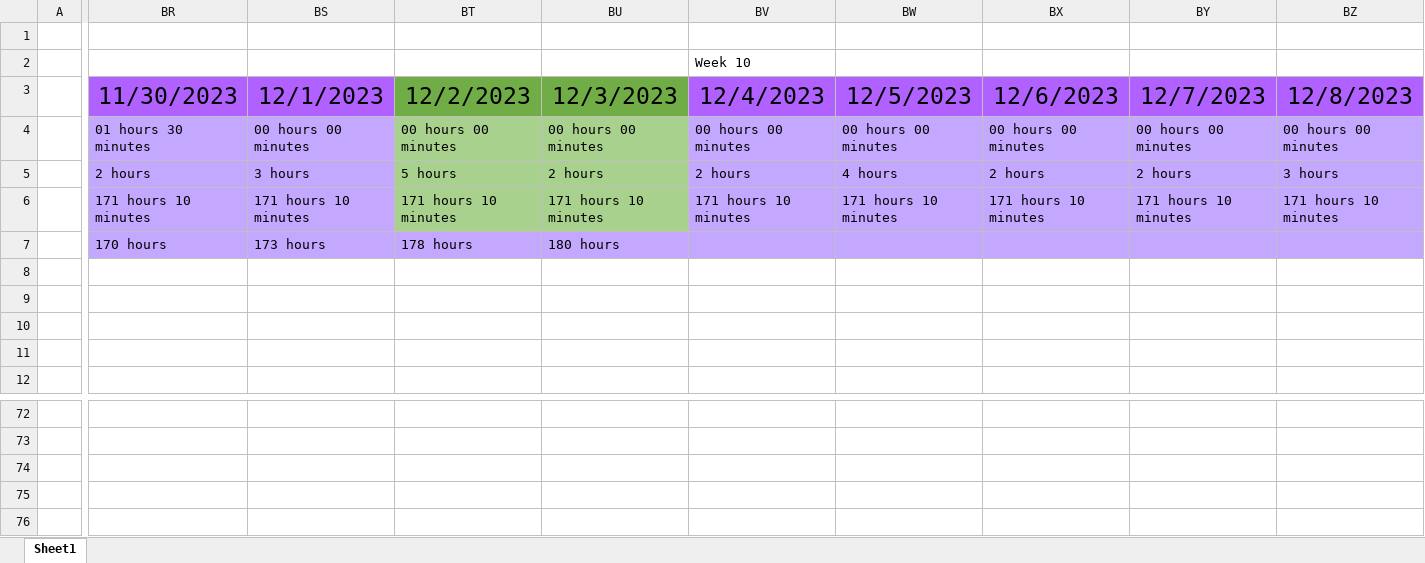
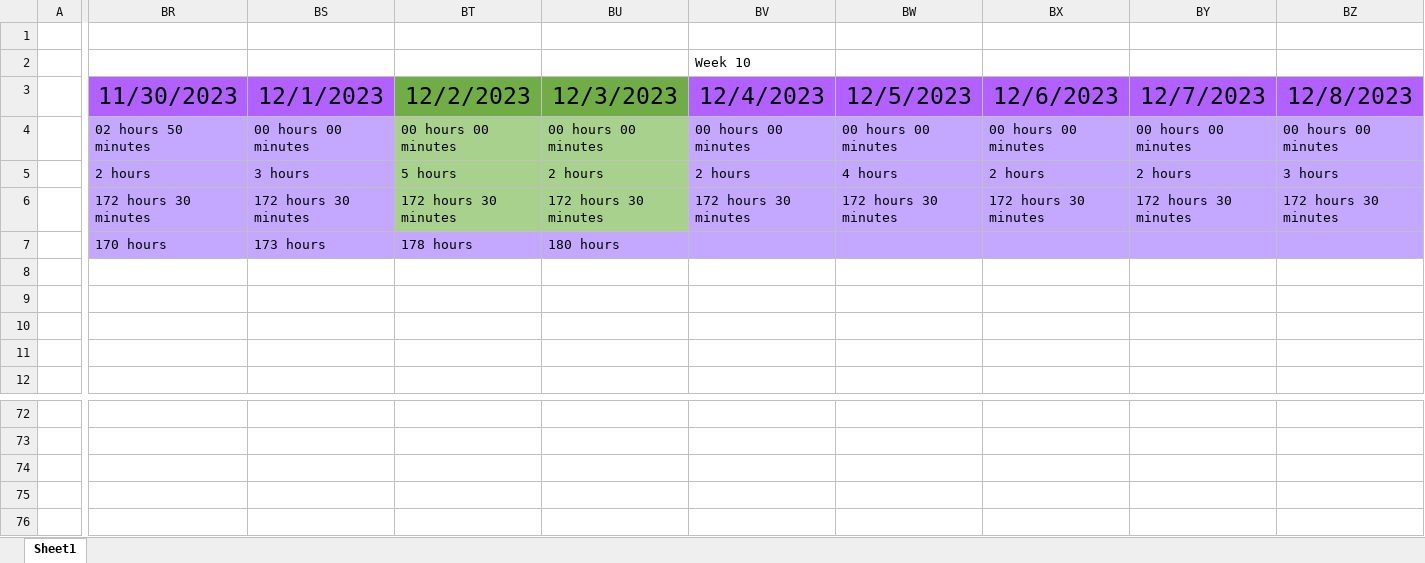
Before and after one commit to alexbatesdev/Neumont-Capstone, an Excel workbook: Documents/Capstone Hour Tracker.xlsx, sheet Sheet1, drawn as a sheet; only a part is shown, gaps mark what is left out; values as stored, in another font and other column widths than the file's, no borders; removed rows and columns are numbered as before the commit, all else as after; rows hold the shown columns only; the diff names each change by its address in the sheet, - before the commit and + after, or states it on an @@ line.

```diff
--- a/Documents/Capstone Hour Tracker.xlsx (sheet Sheet1)
+++ b/Documents/Capstone Hour Tracker.xlsx (sheet Sheet1)
-BR4: 01 hours 30 minutes
+BR4: 02 hours 50 minutes
-BR6: 171 hours 10 minutes
+BR6: 172 hours 30 minutes
-BS6: 171 hours 10 minutes
+BS6: 172 hours 30 minutes
-BT6: 171 hours 10 minutes
+BT6: 172 hours 30 minutes
-BU6: 171 hours 10 minutes
+BU6: 172 hours 30 minutes
-BV6: 171 hours 10 minutes
+BV6: 172 hours 30 minutes
-BW6: 171 hours 10 minutes
+BW6: 172 hours 30 minutes
-BX6: 171 hours 10 minutes
+BX6: 172 hours 30 minutes
-BY6: 171 hours 10 minutes
+BY6: 172 hours 30 minutes
-BZ6: 171 hours 10 minutes
+BZ6: 172 hours 30 minutes
-row 76: (empty)
+row 76: (empty)
```
Also changed, not shown: 7 other files.
